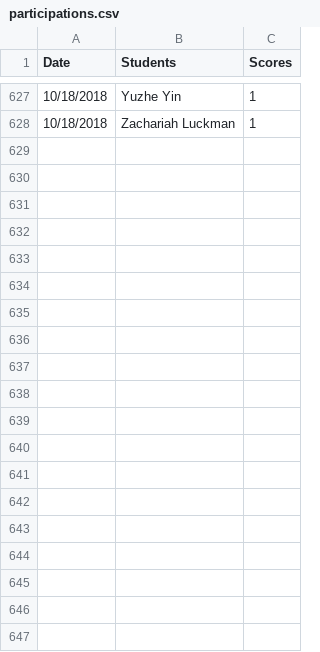
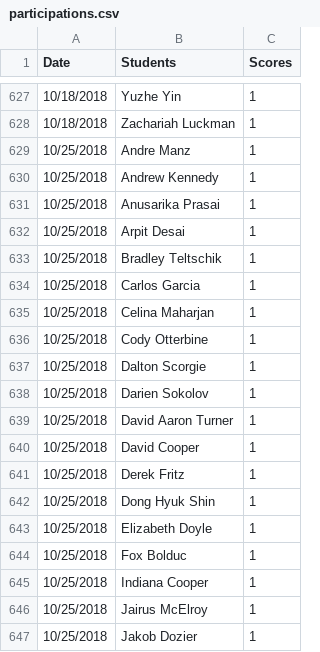
Before and after one commit to iDataVisualizationLab/CS4352_Fall2018, a CSV file: testJS/data/participations.csv, drawn as a sheet; only a part is shown, gaps mark what is left out; the diff covers the shown part only; the diff names each change by its address in the sheet, - before the commit and + after, or states it on an @@ line.

Commit message:
part 10/25

```diff
--- a/testJS/data/participations.csv
+++ b/testJS/data/participations.csv
+row 629: 10/25/2018 | Andre Manz | 1
+row 630: 10/25/2018 | Andrew Kennedy | 1
+row 631: 10/25/2018 | Anusarika Prasai | 1
+row 632: 10/25/2018 | Arpit Desai | 1
+row 633: 10/25/2018 | Bradley Teltschik | 1
+row 634: 10/25/2018 | Carlos Garcia | 1
+row 635: 10/25/2018 | Celina Maharjan | 1
+row 636: 10/25/2018 | Cody Otterbine | 1
+row 637: 10/25/2018 | Dalton Scorgie | 1
+row 638: 10/25/2018 | Darien Sokolov | 1
+row 639: 10/25/2018 | David Aaron Turner | 1
+row 640: 10/25/2018 | David Cooper | 1
+row 641: 10/25/2018 | Derek Fritz | 1
+row 642: 10/25/2018 | Dong Hyuk Shin | 1
+row 643: 10/25/2018 | Elizabeth Doyle | 1
+row 644: 10/25/2018 | Fox Bolduc | 1
+row 645: 10/25/2018 | Indiana Cooper | 1
+row 646: 10/25/2018 | Jairus McElroy | 1
+row 647: 10/25/2018 | Jakob Dozier | 1
```
Also changed, not shown: 25 added rows elsewhere in this file.
